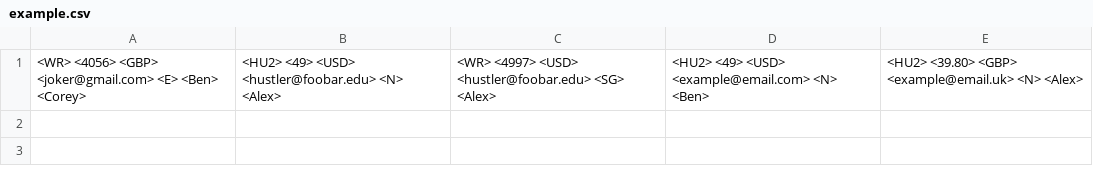
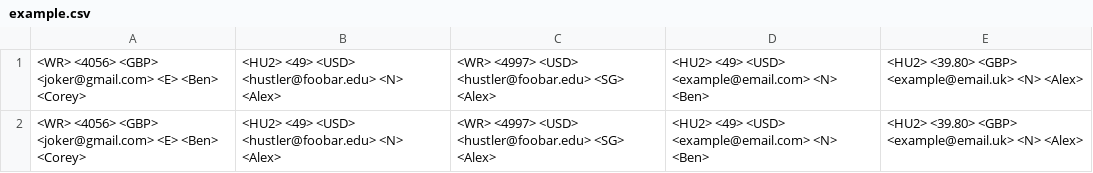
Before and after one commit to zachfrey/lucscript, a CSV file: example.csv, drawn as a sheet; the diff names each change by its address in the sheet, - before the commit and + after, or states it on an @@ line.

Commit message:
Handle multiline input data. Make output prettier.

```diff
--- a/example.csv
+++ b/example.csv
+row 2: <WR> <4056> <GBP> <joker@gmail.com> <E> <Ben> <Corey> | <HU2> <49> <USD> <hustler@foobar.edu> <N> <Alex> | <WR> <4997> <USD> <hustler@foobar.edu> <SG> <Alex> | <HU2> <49> <USD> <example@email.com> <N> <Ben> | <HU2> <39.80> <GBP> <example@email.uk> <N> <Alex>
```
Also changed, not shown: 1 other file.
